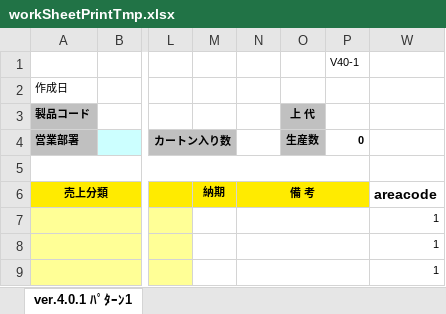
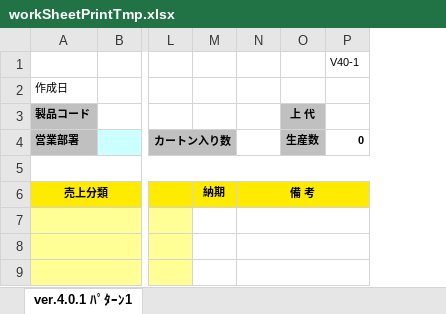
Before and after one commit to e-shinagawa-solcom/KIDS, an Excel workbook: 01_kidsweb/home/kids2/excel_tmp/workSheetPrintTmp.xlsx, sheet ver.4.0.1 ﾊﾟﾀｰﾝ1, drawn as a sheet; only a part is shown, gaps mark what is left out; values as stored, in another font and other column widths than the file's, no borders; the diff names each change by its address in the sheet, - before the commit and + after, or states it on an @@ line.

Commit message:
不要な列の文字が表示されていたため、非表示列の設定を修正。

```diff
--- a/01_kidsweb/home/kids2/excel_tmp/workSheetPrintTmp.xlsx (sheet ver.4.0.1 ﾊﾟﾀｰﾝ1)
+++ b/01_kidsweb/home/kids2/excel_tmp/workSheetPrintTmp.xlsx (sheet ver.4.0.1 ﾊﾟﾀｰﾝ1)
@@ column W hidden, rows 6-9: areacode | 1 | 1 | 1 @@
```
